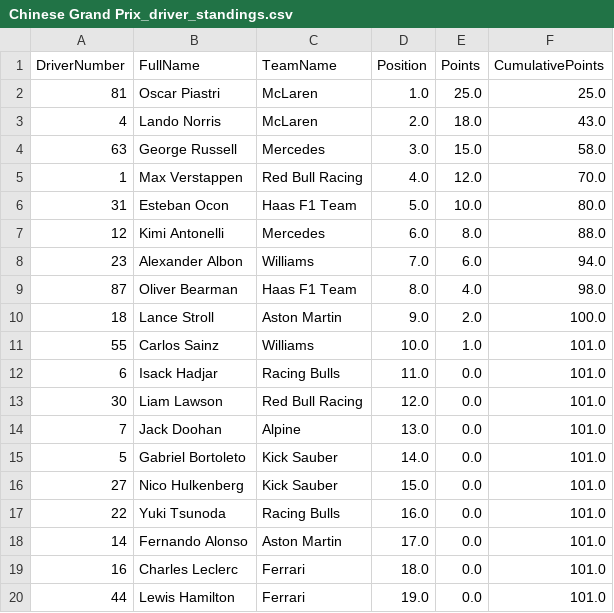
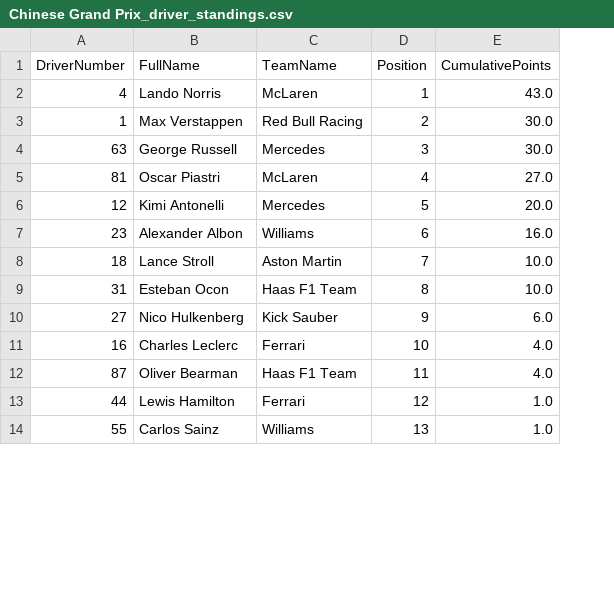
Before and after one commit to SwayamVernekar/TheGridLive, a CSV file: f1data/outputs_2025/standings/Chinese Grand Prix_driver_standings.csv, drawn as a sheet; only a part is shown; removed rows and columns are numbered as before the commit, all else as after; the diff covers the shown part only; the diff names each change by its address in the sheet, - before the commit and + after, or states it on an @@ line.

```diff
--- a/f1data/outputs_2025/standings/Chinese Grand Prix_driver_standings.csv
+++ b/f1data/outputs_2025/standings/Chinese Grand Prix_driver_standings.csv
-column E (Points), row 3: 18.0; row 5: 12.0; rows 7-8: 8.0 | 6.0; row 10: 2.0; row 16: 0.0; rows 19-20: 0.0 | 0.0
-row 2: 81 | Oscar Piastri | McLaren | 1.0 | 25.0 | 25.0
-D2 (Position): 2.0
+D2 (Position): 1
-row 4: 63 | George Russell | Mercedes | 3.0 | 15.0 | 58.0
-D3 (Position): 4.0
+D3 (Position): 2
-E3 (CumulativePoints): 70.0
+E3 (CumulativePoints): 30.0
-row 6: 31 | Esteban Ocon | Haas F1 Team | 5.0 | 10.0 | 80.0
+row 4: 63 | George Russell | Mercedes | 3 | 30.0
+row 5: 81 | Oscar Piastri | McLaren | 4 | 27.0
-D6 (Position): 6.0
+D6 (Position): 5
-E6 (CumulativePoints): 88.0
+E6 (CumulativePoints): 20.0
-D7 (Position): 7.0
+D7 (Position): 6
-E7 (CumulativePoints): 94.0
+E7 (CumulativePoints): 16.0
-row 9: 87 | Oliver Bearman | Haas F1 Team | 8.0 | 4.0 | 98.0
-D8 (Position): 9.0
+D8 (Position): 7
-E8 (CumulativePoints): 100.0
+E8 (CumulativePoints): 10.0
-row 11: 55 | Carlos Sainz | Williams | 10.0 | 1.0 | 101.0
-row 12: 6 | Isack Hadjar | Racing Bulls | 11.0 | 0.0 | 101.0
-row 13: 30 | Liam Lawson | Red Bull Racing | 12.0 | 0.0 | 101.0
-row 14: 7 | Jack Doohan | Alpine | 13.0 | 0.0 | 101.0
-row 15: 5 | Gabriel Bortoleto | Kick Sauber | 14.0 | 0.0 | 101.0
+row 9: 31 | Esteban Ocon | Haas F1 Team | 8 | 10.0
-D10 (Position): 15.0
+D10 (Position): 9
-E10 (CumulativePoints): 101.0
+E10 (CumulativePoints): 6.0
-row 17: 22 | Yuki Tsunoda | Racing Bulls | 16.0 | 0.0 | 101.0
-row 18: 14 | Fernando Alonso | Aston Martin | 17.0 | 0.0 | 101.0
-D11 (Position): 18.0
+D11 (Position): 10
-E11 (CumulativePoints): 101.0
+E11 (CumulativePoints): 4.0
+row 12: 87 | Oliver Bearman | Haas F1 Team | 11 | 4.0
-D13 (Position): 19.0
+D13 (Position): 12
-E13 (CumulativePoints): 101.0
+E13 (CumulativePoints): 1.0
+row 14: 55 | Carlos Sainz | Williams | 13 | 1.0
```
Also changed, not shown: 6 added rows and 2 edited cells elsewhere in this file, f1data/outputs_2025/standings/Australian Grand Prix_driver_standings.csv, f1data/outputs_2025/standings/Bahrain Grand Prix_driver_standings.csv, 47 other files.
